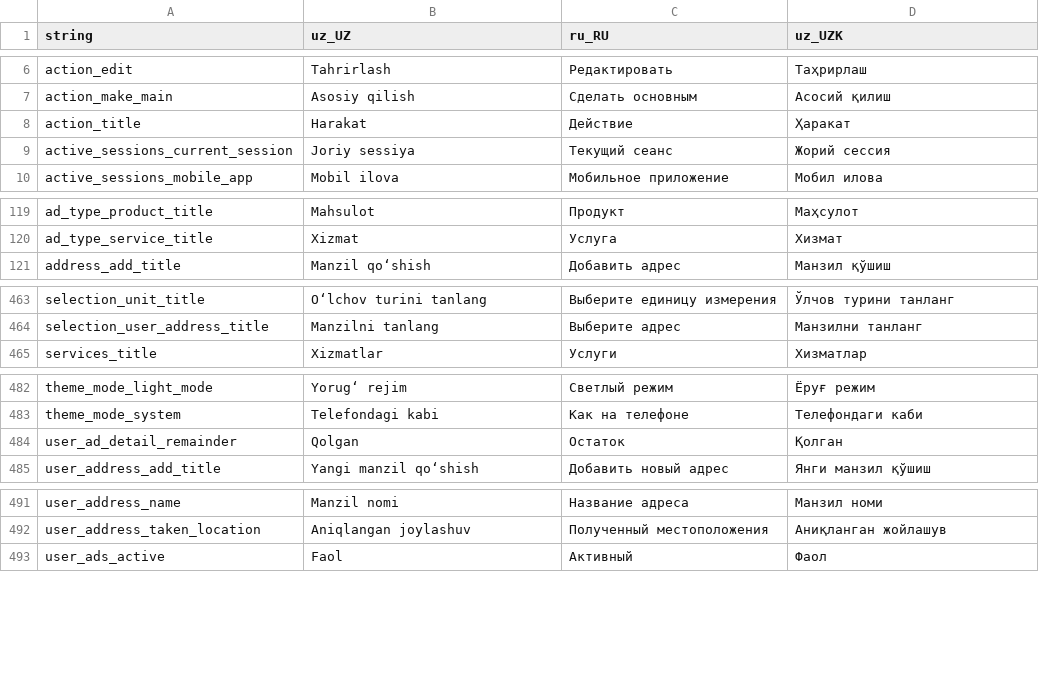
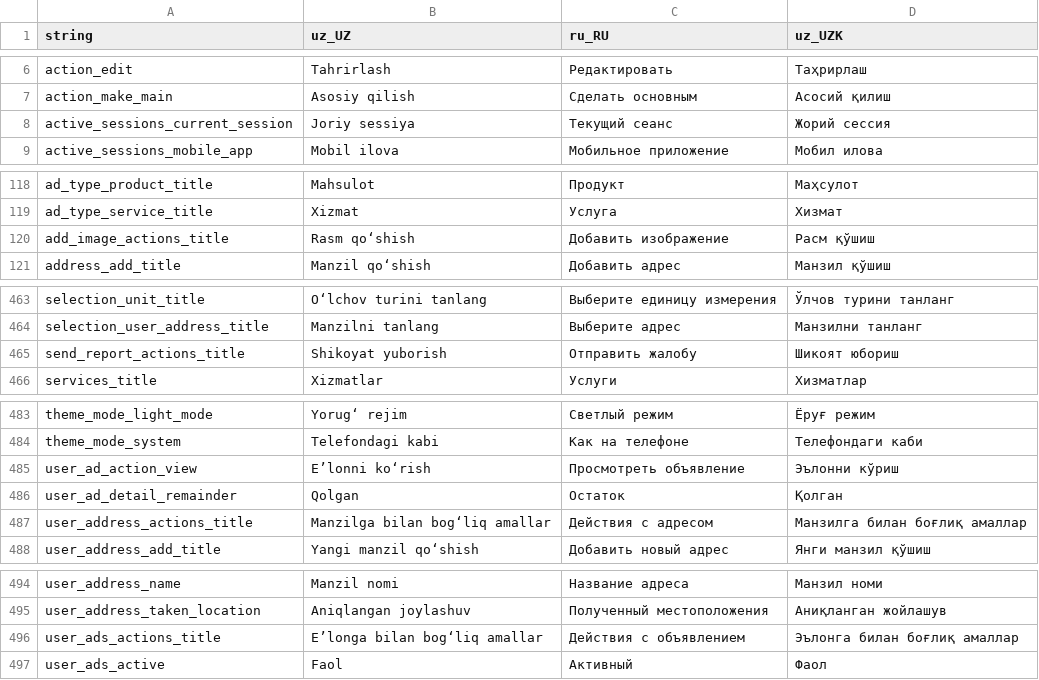
Before and after one commit to Hikmatullohprogramist/El-xizmati, a CSV file: assets/localization/translations.csv, drawn as a sheet; only a part is shown, gaps mark what is left out.

Commit message:
added: ad_view action to user_ads_actions

```diff
--- a/assets/localization/translations.csv
+++ b/assets/localization/translations.csv
@@ -7,3 +7,2 @@ action_edit,Tahrirlash,Редактировать,Таҳрирлаш
 action_make_main,Asosiy qilish,Сделать основным,Асосий қилиш
-action_title,Harakat,Действие,Ҳаракат
 active_sessions_current_session,Joriy sessiya,Текущий сеанс,Жорий сессия
@@ -120,2 +119,3 @@ ad_type_product_title,Mahsulot,Продукт,Маҳсулот
 ad_type_service_title,Xizmat,Услуга,Хизмат
+add_image_actions_title,Rasm qo‘shish,Добавить изображение,Расм қўшиш
 address_add_title,Manzil qo‘shish,Добавить адрес,Манзил қўшиш
@@ -464,2 +464,3 @@ selection_unit_title,O‘lchov turini tanlang,Выберите единицу и
 selection_user_address_title,Manzilni tanlang,Выберите адрес,Манзилни танланг
+send_report_actions_title,Shikoyat yuborish,Отправить жалобу,Шикоят юбориш
 services_title,Xizmatlar,Услуги,Хизматлар
@@ -485,3 +486,5 @@ theme_mode_light_mode,Yorug‘ rejim,Светлый режим,Ёруғ режи
 theme_mode_system,Telefondagi kabi,Как на телефоне,Телефондаги каби
+user_ad_action_view,E’lonni ko‘rish,Просмотреть объявление,Эълонни кўриш
 user_ad_detail_remainder,Qolgan,Остаток,Қолган
+user_address_actions_title,Manzilga bilan bog‘liq amallar,Действия с адресом,Манзилга билан боғлиқ амаллар
 user_address_add_title,Yangi manzil qo‘shish,Добавить новый адрес,Янги манзил қўшиш
@@ -494,2 +497,3 @@ user_address_name,Manzil nomi,Название адреса,Манзил ном
 user_address_taken_location,Aniqlangan joylashuv,Полученный местоположения,Аниқланган жойлашув
+user_ads_actions_title,E’longa bilan bog‘liq amallar,Действия с объявлением,Эълонга билан боғлиқ амаллар
 user_ads_active,Faol,Активный,Фаол
```
Also changed, not shown: 9 other files.
